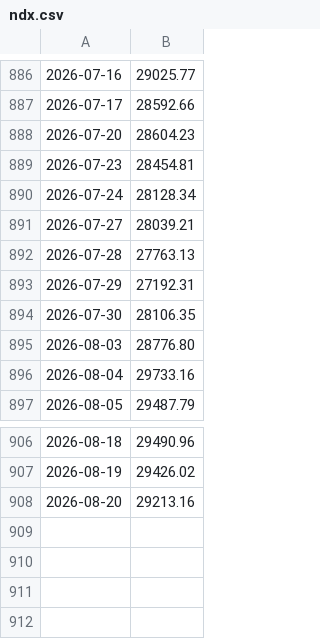
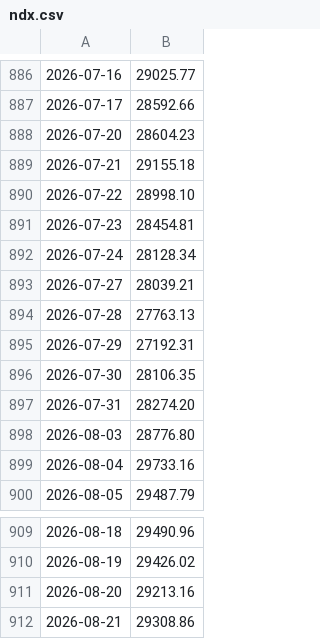
Before and after one commit to ifxquantbot/edge-data, a CSV file: data/ndx.csv, drawn as a sheet; only a part is shown, gaps mark what is left out; the diff names each change by its address in the sheet, - before the commit and + after, or states it on an @@ line.

```diff
--- a/data/ndx.csv
+++ b/data/ndx.csv
+row 889: 2026-07-21 | 29155.18
+row 890: 2026-07-22 | 28998.10
+row 897: 2026-07-31 | 28274.20
+row 912: 2026-08-21 | 29308.86
```
Also changed, not shown: data/btc.csv, data/dxy.csv, 8 other files.
